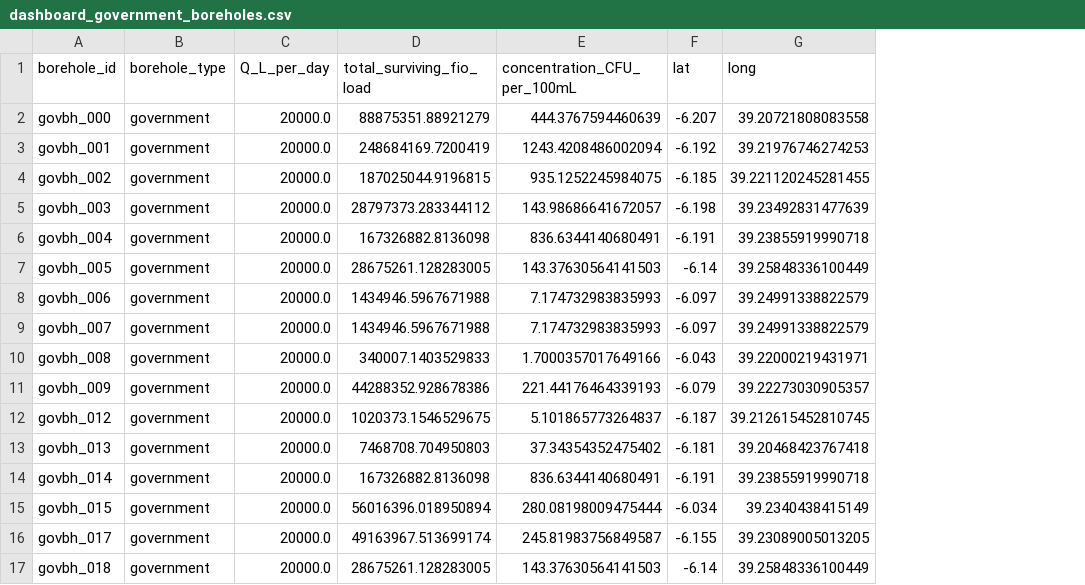
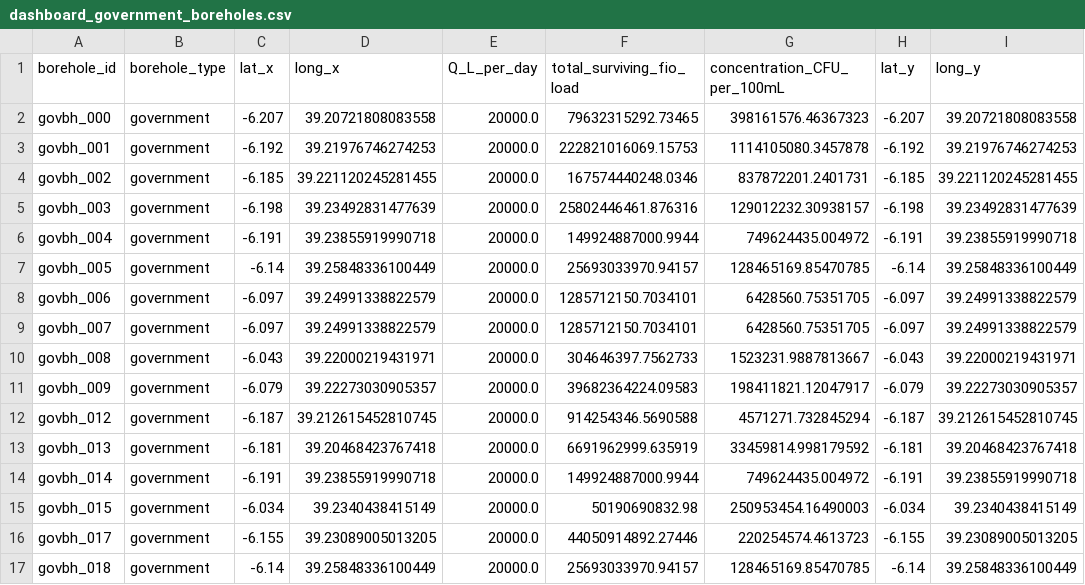
Before and after one commit to Mloweedgar/zanzibar-model, a CSV file: data/output/dashboard_government_boreholes.csv, drawn as a sheet; only a part is shown; addresses are those after the commit; the diff covers the shown part only; the diff names each change by its address in the sheet, - before the commit and + after, or states it on an @@ line.

```diff
--- a/data/output/dashboard_government_boreholes.csv
+++ b/data/output/dashboard_government_boreholes.csv
+column C (lat_x), rows 2-17: -6.207 | -6.192 | -6.185 | -6.198 | -6.191 | -6.14 | -6.097 | -6.097 | -6.043 | -6.079 | -6.187 | -6.181 | -6.191 | -6.034 | -6.155 | -6.14
+column D (long_x), rows 2-17: 39.20721808083558 | 39.21976746274253 | 39.221120245281455 | 39.23492831477639 | 39.23855919990718 | 39.25848336100449 | 39.24991338822579 | 39.24991338822579 | 39.22000219431971 | 39.22273030905357 | 39.212615452810745 | 39.20468423767418 | 39.23855919990718 | 39.2340438415149 | 39.23089005013205 | 39.25848336100449
-H1: lat
+H1: lat_y
-I1: long
+I1: long_y
-F2 (total_surviving_fio_load): 88875351.88921279
+F2 (total_surviving_fio_load): 79632315292.73465
-G2 (concentration_CFU_per_100mL): 444.3767594460639
+G2 (concentration_CFU_per_100mL): 398161576.46367323
-F3 (total_surviving_fio_load): 248684169.7200419
+F3 (total_surviving_fio_load): 222821016069.15753
-G3 (concentration_CFU_per_100mL): 1243.4208486002094
+G3 (concentration_CFU_per_100mL): 1114105080.3457878
-F4 (total_surviving_fio_load): 187025044.9196815
+F4 (total_surviving_fio_load): 167574440248.0346
-G4 (concentration_CFU_per_100mL): 935.1252245984075
+G4 (concentration_CFU_per_100mL): 837872201.2401731
-F5 (total_surviving_fio_load): 28797373.283344112
+F5 (total_surviving_fio_load): 25802446461.876316
-G5 (concentration_CFU_per_100mL): 143.98686641672057
+G5 (concentration_CFU_per_100mL): 129012232.30938157
-F6 (total_surviving_fio_load): 167326882.8136098
+F6 (total_surviving_fio_load): 149924887000.9944
-G6 (concentration_CFU_per_100mL): 836.6344140680491
+G6 (concentration_CFU_per_100mL): 749624435.004972
-F7 (total_surviving_fio_load): 28675261.128283005
+F7 (total_surviving_fio_load): 25693033970.94157
-G7 (concentration_CFU_per_100mL): 143.37630564141503
+G7 (concentration_CFU_per_100mL): 128465169.85470785
-F8:F9 (total_surviving_fio_load): 1434946.5967671988
+F8:F9 (total_surviving_fio_load): 1285712150.7034101
-G8:G9 (concentration_CFU_per_100mL): 7.174732983835993
+G8:G9 (concentration_CFU_per_100mL): 6428560.75351705
-F10 (total_surviving_fio_load): 340007.1403529833
+F10 (total_surviving_fio_load): 304646397.7562733
-G10 (concentration_CFU_per_100mL): 1.7000357017649166
+G10 (concentration_CFU_per_100mL): 1523231.9887813667
-F11 (total_surviving_fio_load): 44288352.928678386
+F11 (total_surviving_fio_load): 39682364224.09583
-G11 (concentration_CFU_per_100mL): 221.44176464339193
+G11 (concentration_CFU_per_100mL): 198411821.12047917
-F12 (total_surviving_fio_load): 1020373.1546529675
+F12 (total_surviving_fio_load): 914254346.5690588
-G12 (concentration_CFU_per_100mL): 5.101865773264837
+G12 (concentration_CFU_per_100mL): 4571271.732845294
-F13 (total_surviving_fio_load): 7468708.704950803
+F13 (total_surviving_fio_load): 6691962999.635919
-G13 (concentration_CFU_per_100mL): 37.34354352475402
+G13 (concentration_CFU_per_100mL): 33459814.998179592
-F14 (total_surviving_fio_load): 167326882.8136098
+F14 (total_surviving_fio_load): 149924887000.9944
-G14 (concentration_CFU_per_100mL): 836.6344140680491
+G14 (concentration_CFU_per_100mL): 749624435.004972
-F15 (total_surviving_fio_load): 56016396.018950894
+F15 (total_surviving_fio_load): 50190690832.98
-G15 (concentration_CFU_per_100mL): 280.08198009475444
+G15 (concentration_CFU_per_100mL): 250953454.16490003
-F16 (total_surviving_fio_load): 49163967.513699174
+F16 (total_surviving_fio_load): 44050914892.27446
-G16 (concentration_CFU_per_100mL): 245.81983756849587
+G16 (concentration_CFU_per_100mL): 220254574.4613723
-F17 (total_surviving_fio_load): 28675261.128283005
+F17 (total_surviving_fio_load): 25693033970.94157
-G17 (concentration_CFU_per_100mL): 143.37630564141503
+G17 (concentration_CFU_per_100mL): 128465169.85470785
```
Also changed, not shown: 56 edited cells elsewhere in this file, 12 other files.
